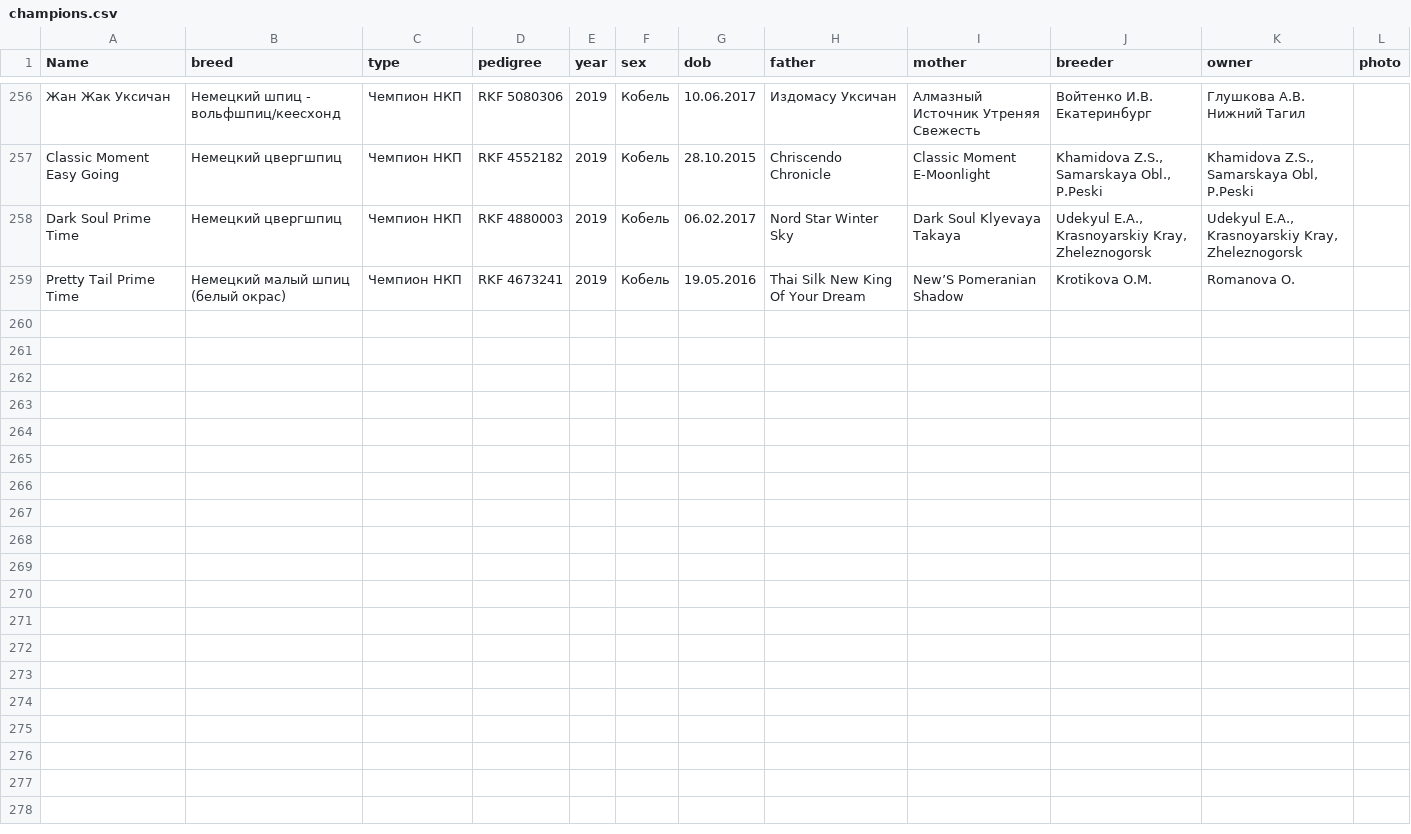
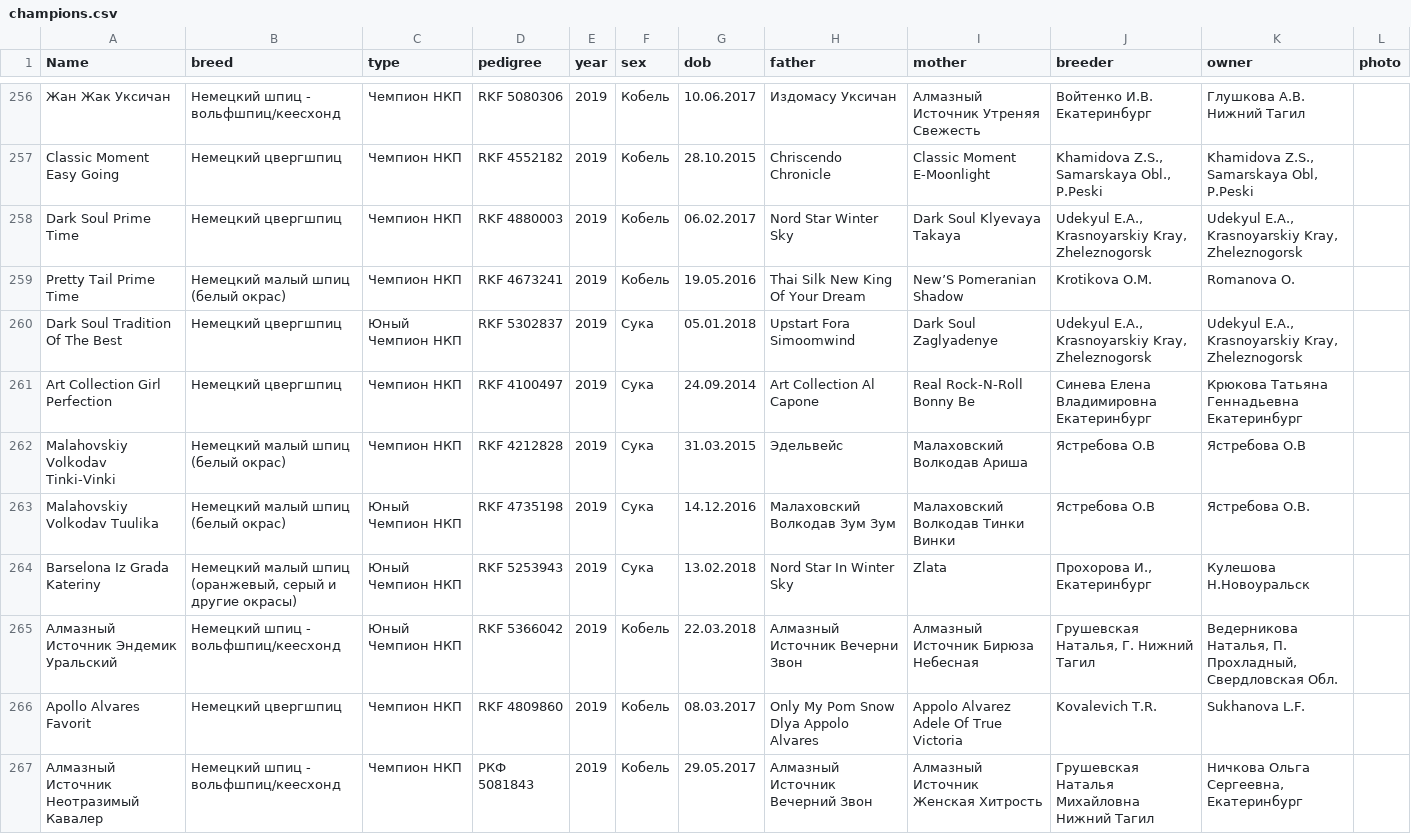
Before and after one commit to Itzamna/nkp-spitz, a CSV file: _data/champions.csv, drawn as a sheet; only a part is shown, gaps mark what is left out.

```diff
--- a/_data/champions.csv
+++ b/_data/champions.csv
@@ -259 +259,9 @@ Dark Soul Prime Time,Немецкий цвергшпиц,Чемпион НКП,R
 Pretty Tail Prime Time,Немецкий малый шпиц (белый окрас),Чемпион НКП,RKF 4673241,2019,Кобель,19.05.2016,Thai Silk New King Of Your Dream,New’S Pomeranian Shadow ,Krotikova O.M.,Romanova O.,
+Dark Soul Tradition Of The Best,Немецкий цвергшпиц,Юный Чемпион НКП,RKF 5302837,2019,Сука,05.01.2018,Upstart Fora Simoomwind,Dark Soul Zaglyadenye,"Udekyul E.A., Krasnoyarskiy Kray, Zheleznogorsk","Udekyul E.A., Krasnoyarskiy Kray, Zheleznogorsk",
+Art Collection Girl Perfection,Немецкий цвергшпиц,Чемпион НКП,RKF 4100497,2019,Сука,24.09.2014,Art Collection Al Capone,Real Rock-N-Roll Bonny Be,Синева Елена Владимировна Екатеринбург,Крюкова Татьяна Геннадьевна Екатеринбург,
+Malahovskiy Volkodav Tinki-Vinki,Немецкий малый шпиц (белый окрас),Чемпион НКП,RKF 4212828,2019,Сука,31.03.2015,Эдельвейс,Малаховский Волкодав Ариша,Ястребова О.В,Ястребова О.В,
+Malahovskiy Volkodav Tuulika,Немецкий малый шпиц (белый окрас),Юный Чемпион НКП,RKF 4735198,2019,Сука,14.12.2016,Малаховский Волкодав Зум Зум,Малаховский Волкодав Тинки Винки,Ястребова О.В,Ястребова О.В.,
+Barselona Iz Grada Kateriny,"Немецкий малый шпиц (оранжевый, серый и другие окрасы)",Юный Чемпион НКП,RKF 5253943,2019,Сука,13.02.2018,Nord Star In Winter Sky,Zlata,"Прохорова И., Екатеринбург",Кулешова Н.Новоуральск,
+Алмазный Источник Эндемик Уральский,Немецкий шпиц - вольфшпиц/кеесхонд,Юный Чемпион НКП,RKF 5366042,2019,Кобель,22.03.2018,Алмазный Источник Вечерни Звон,Алмазный Источник Бирюза Небесная,"Грушевская Наталья, Г. Нижний Тагил","Ведерникова Наталья, П. Прохладный, Свердловская Обл.",
+Apollo Alvares Favorit,Немецкий цвергшпиц,Чемпион НКП,RKF 4809860,2019,Кобель,08.03.2017,Only My Pom Snow Dlya Appolo Alvares,Appolo Alvarez Adele Of True Victoria,Kovalevich T.R.,Sukhanova L.F.,
+Алмазный Источник Неотразимый Кавалер ,Немецкий шпиц - вольфшпиц/кеесхонд,Чемпион НКП,РКФ 5081843,2019,Кобель,29.05.2017,Алмазный Источник Вечерний Звон,Алмазный Источник Женская Хитрость,Грушевская Наталья Михайловна  Нижний Тагил,"Ничкова Ольга Сергеевна, Екатеринбург ",
```
Also changed, not shown: _data/calendar2019.csv, _data/clubs.csv, 8 other files.
